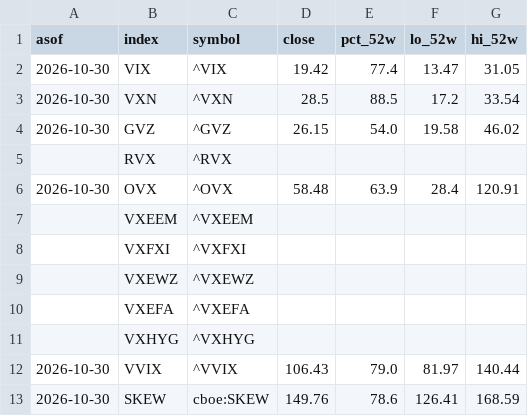
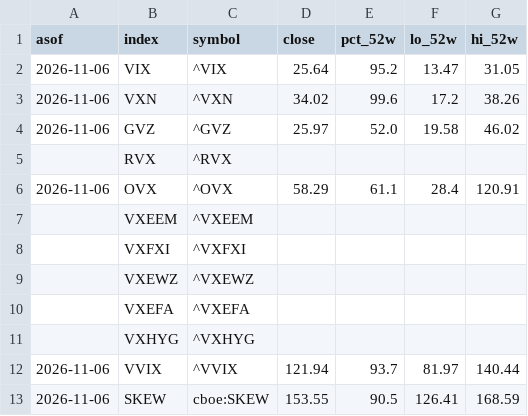
Before and after one commit to 8wy88kzpj9-pixel/hull-price-pipeline, a CSV file: data/vol_snapshot.csv, drawn as a sheet.

```diff
--- a/data/vol_snapshot.csv
+++ b/data/vol_snapshot.csv
@@ -1,7 +1,7 @@
 asof,index,symbol,close,pct_52w,lo_52w,hi_52w
-2026-10-30,VIX,^VIX,19.42,77.4,13.47,31.05
-2026-10-30,VXN,^VXN,28.5,88.5,17.2,33.54
-2026-10-30,GVZ,^GVZ,26.15,54.0,19.58,46.02
+2026-11-06,VIX,^VIX,25.64,95.2,13.47,31.05
+2026-11-06,VXN,^VXN,34.02,99.6,17.2,38.26
+2026-11-06,GVZ,^GVZ,25.97,52.0,19.58,46.02
 ,RVX,^RVX,,,,
-2026-10-30,OVX,^OVX,58.48,63.9,28.4,120.91
+2026-11-06,OVX,^OVX,58.29,61.1,28.4,120.91
 ,VXEEM,^VXEEM,,,,
@@ -11,3 +11,3 @@ asof,index,symbol,close,pct_52w,lo_52w,hi_52w
 ,VXHYG,^VXHYG,,,,
-2026-10-30,VVIX,^VVIX,106.43,79.0,81.97,140.44
-2026-10-30,SKEW,cboe:SKEW,149.76,78.6,126.41,168.59
+2026-11-06,VVIX,^VVIX,121.94,93.7,81.97,140.44
+2026-11-06,SKEW,cboe:SKEW,153.55,90.5,126.41,168.59
```
Also changed, not shown: data/hull3d.csv, data/hull_weekly.csv, 4 other files.
